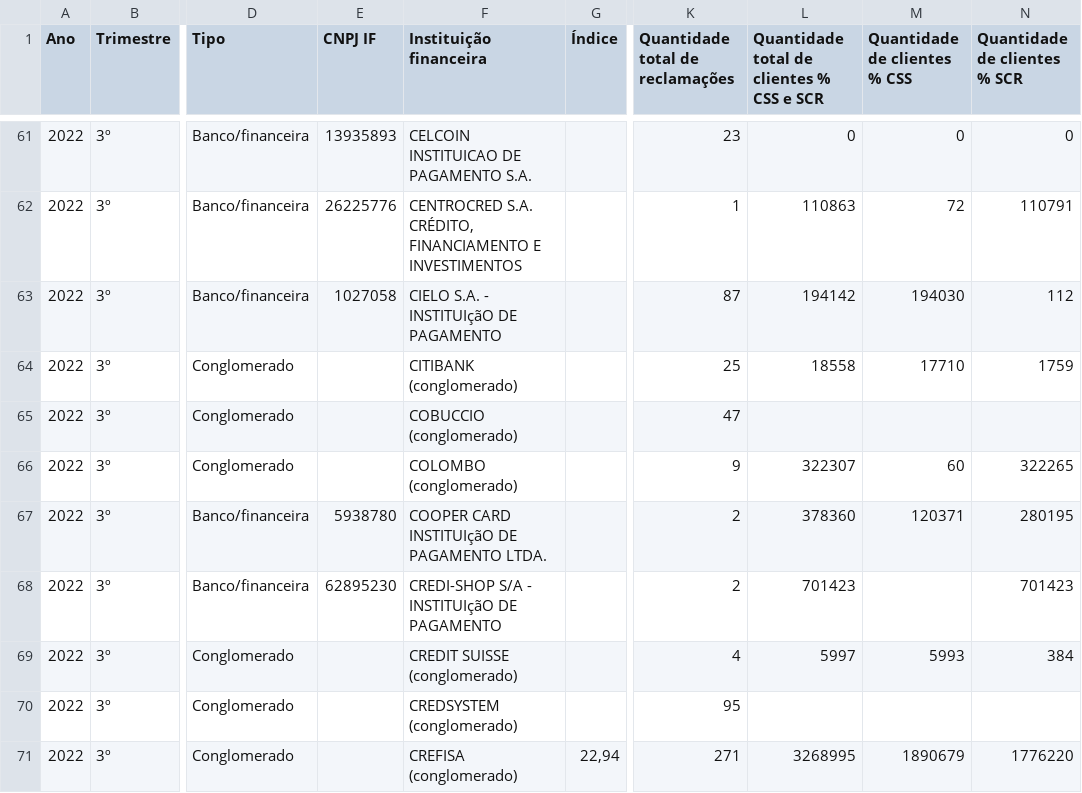
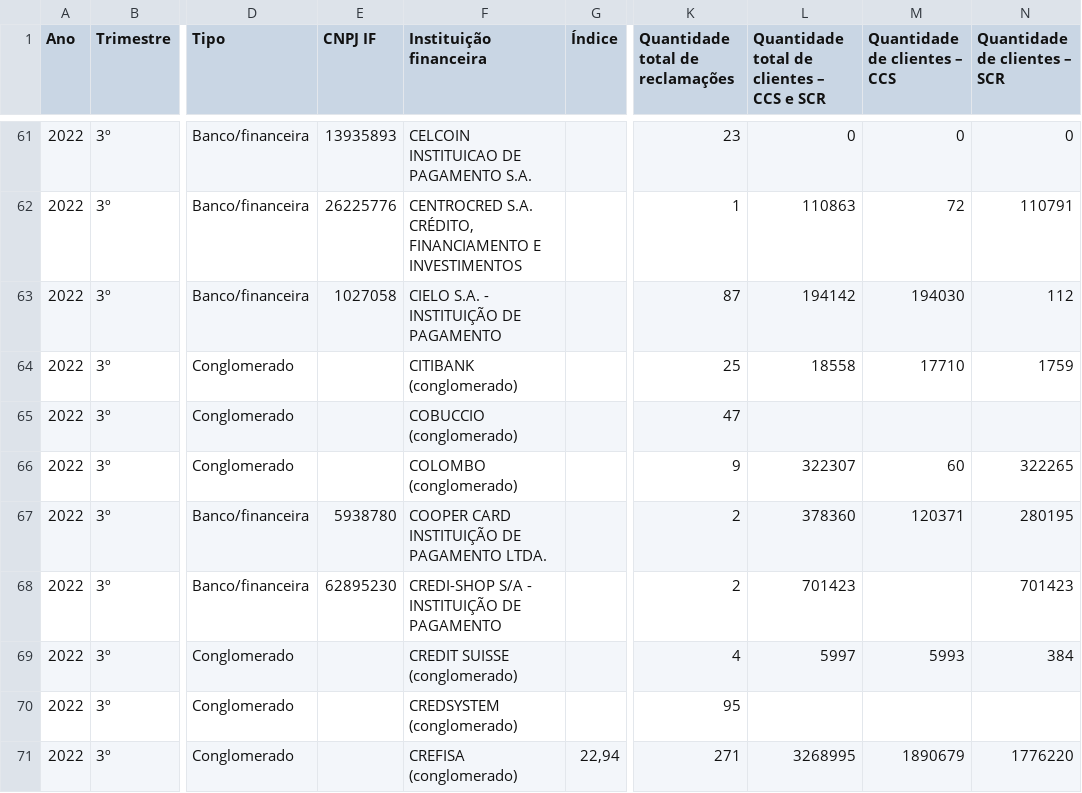
Before and after one commit to pklaudat/data-engineering-usp, a CSV file: data-ingestion/lab02/data/claims/2022_tri_03 - 2022_tri_03 (1).csv (was data-ingestion/lab02/data/claims/2022_tri_03 - 2022_tri_03.csv), drawn as a sheet; only a part is shown, gaps mark what is left out; the diff covers the shown part only; the diff names each change by its address in the sheet, - before the commit and + after, or states it on an @@ line.

```diff
--- a/data-ingestion/lab02/data/claims/2022_tri_03 - 2022_tri_03.csv
+++ b/data-ingestion/lab02/data/claims/2022_tri_03 - 2022_tri_03 (1).csv
-L1: Quantidade total de clientes % CSS e SCR
+L1: Quantidade total de clientes – CCS e SCR
-M1: Quantidade de clientes % CSS
+M1: Quantidade de clientes – CCS
-N1: Quantidade de clientes % SCR
+N1: Quantidade de clientes – SCR
-F63 (Instituição financeira): CIELO S.A. - INSTITUIçãO DE PAGAMENTO
+F63 (Instituição financeira): CIELO S.A. - INSTITUIÇÃO DE PAGAMENTO
-F67 (Instituição financeira): COOPER CARD INSTITUIçãO DE PAGAMENTO LTDA.
+F67 (Instituição financeira): COOPER CARD INSTITUIÇÃO DE PAGAMENTO LTDA.
-F68 (Instituição financeira): CREDI-SHOP S/A - INSTITUIçãO DE PAGAMENTO
+F68 (Instituição financeira): CREDI-SHOP S/A - INSTITUIÇÃO DE PAGAMENTO
```
Also changed, not shown: 16 edited cells elsewhere in this file, data-ingestion/lab02/data/claims/2021_tri_03 - 2021_tri_03 (1).csv, data-ingestion/lab02/data/claims/2021_tri_04 - 2021_tri_04 (1).csv, 11 other files.
